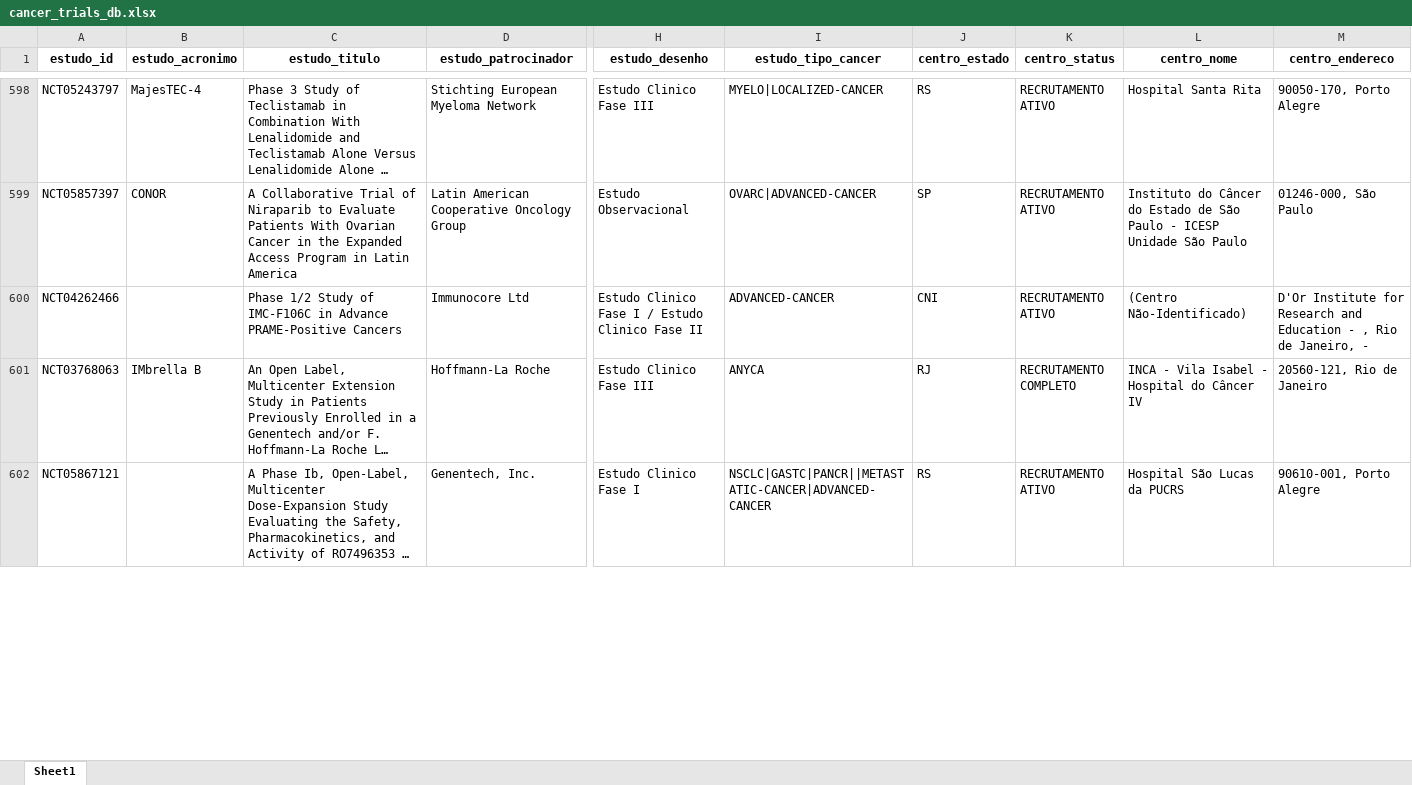
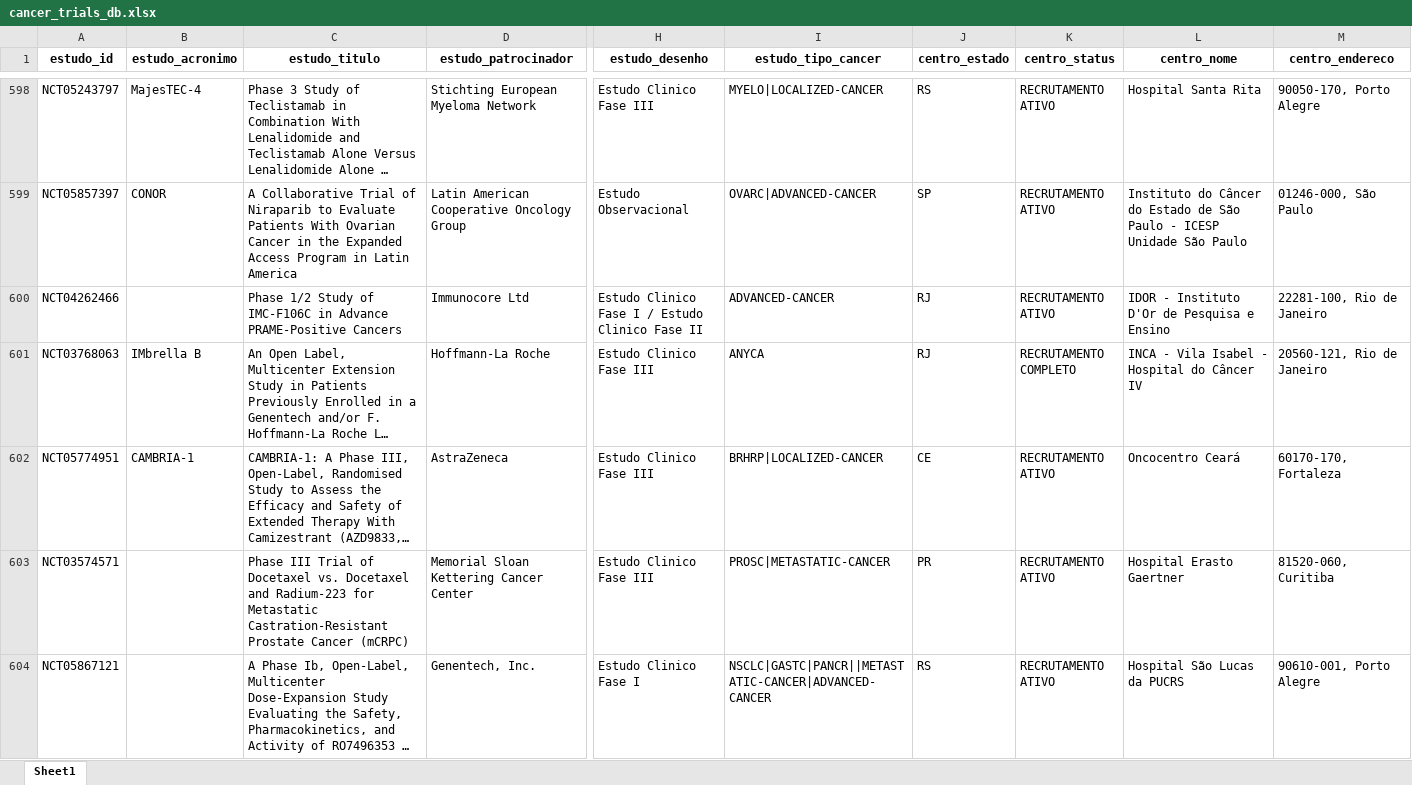
Before and after one commit to felippelazar/CancerTrialsBR, an Excel workbook: data/cancer_trials_db.xlsx, sheet Sheet1, drawn as a sheet; only a part is shown, gaps mark what is left out; long unchanged cells end in …; values as stored, in another font and other column widths than the file's, no borders; rows hold the shown columns only; the diff covers the shown part only; the diff names each change by its address in the sheet, - before the commit and + after, or states it on an @@ line.

```diff
--- a/data/cancer_trials_db.xlsx (sheet Sheet1)
+++ b/data/cancer_trials_db.xlsx (sheet Sheet1)
-J600 (centro_estado): CNI
+J600 (centro_estado): RJ
-L600 (centro_nome): (Centro Não-Identificado)
+L600 (centro_nome): IDOR - Instituto D'Or de Pesquisa e Ensino
-M600 (centro_endereco): D'Or Institute for Research and Education - , Rio de Janeiro, -
+M600 (centro_endereco): 22281-100, Rio de Janeiro
@@ row 2179 moved to row 602: NCT05774951 @@
+row 603: NCT03574571 |  | Phase III Trial of Docetaxel vs. Docetaxel and Radium-223 for Metastatic Castration-Resistant Prostate Cancer (mCRPC) | Memorial Sloan Kettering Cancer Center | Estudo Clinico Fase III | PROSC|METASTATIC-CANCER | PR | RECRUTAMENTO ATIVO | Hospital Erasto Gaertner | 81520-060, Curitiba
```
Also changed, not shown: 19 added rows, 33 removed rows, 13 moved rows and 114 edited cells elsewhere in this sheet, 8 other files.
